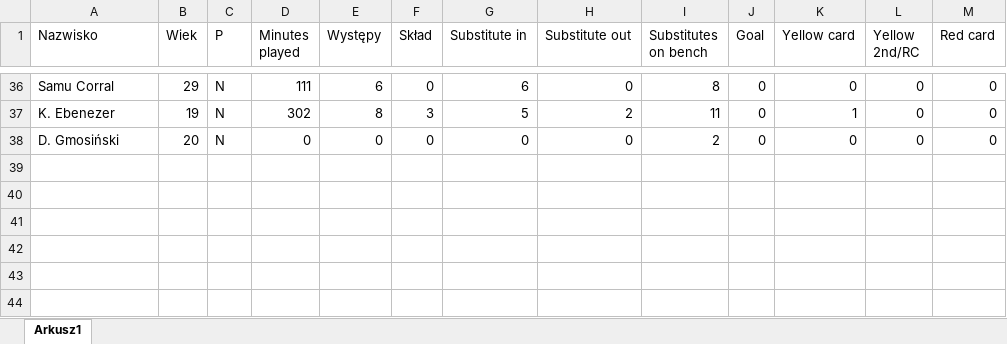
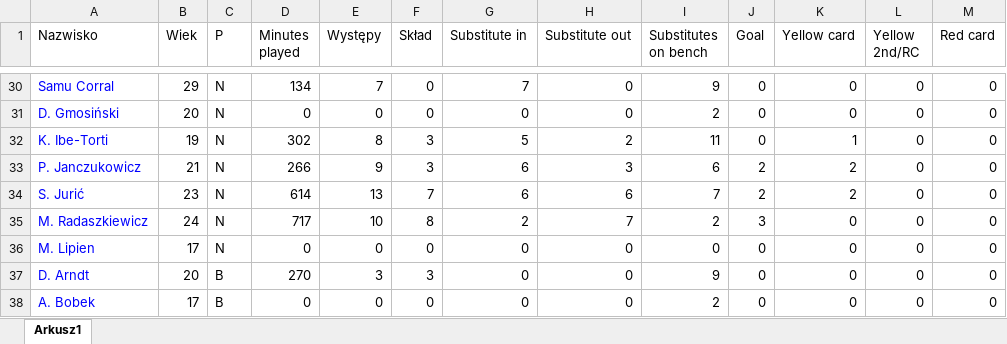
Before and after one commit to darekpe79/darek, an Excel workbook: ŁKS_stats.xlsx, sheet Arkusz1, drawn as a sheet; only a part is shown, gaps mark what is left out; values as stored, in another font and other column widths than the file's, no borders; removed rows and columns are numbered as before the commit, all else as after; the diff covers the shown part only; the diff names each change by its address in the sheet, - before the commit and + after, or states it on an @@ line.

```diff
--- a/ŁKS_stats.xlsx (sheet Arkusz1)
+++ b/ŁKS_stats.xlsx (sheet Arkusz1)
-A30 text colour: black
+A30 text colour: #0000FF
-D30 (Minutes played): 111
+D30 (Minutes played): 134
-E30 (Występy): 6
+E30 (Występy): 7
-G30 (Substitute in): 6
+G30 (Substitute in): 7
-I30 (Substitutes on bench): 8
+I30 (Substitutes on bench): 9
-row 37: K. Ebenezer | 19 | N | 302 | 8 | 3 | 5 | 2 | 11 | 0 | 1 | 0 | 0
-A31 text colour: black
+A31 text colour: #0000FF
+row 32: K. Ibe-Torti | 19 | N | 302 | 8 | 3 | 5 | 2 | 11 | 0 | 1 | 0 | 0
+row 33: P. Janczukowicz | 21 | N | 266 | 9 | 3 | 6 | 3 | 6 | 2 | 2 | 0 | 0
+row 34: S. Jurić | 23 | N | 614 | 13 | 7 | 6 | 6 | 7 | 2 | 2 | 0 | 0
+row 35: M. Radaszkiewicz | 24 | N | 717 | 10 | 8 | 2 | 7 | 2 | 3 | 0 | 0 | 0
+row 36: M. Lipien | 17 | N | 0 | 0 | 0 | 0 | 0 | 0 | 0 | 0 | 0 | 0
+row 37: D. Arndt | 20 | B | 270 | 3 | 3 | 0 | 0 | 9 | 0 | 0 | 0 | 0
+row 38: A. Bobek | 17 | B | 0 | 0 | 0 | 0 | 0 | 2 | 0 | 0 | 0 | 0
```
Also changed, not shown: 6 added rows, 12 removed rows, 2 moved rows, 34 edited cells and cell formats elsewhere in this sheet.
